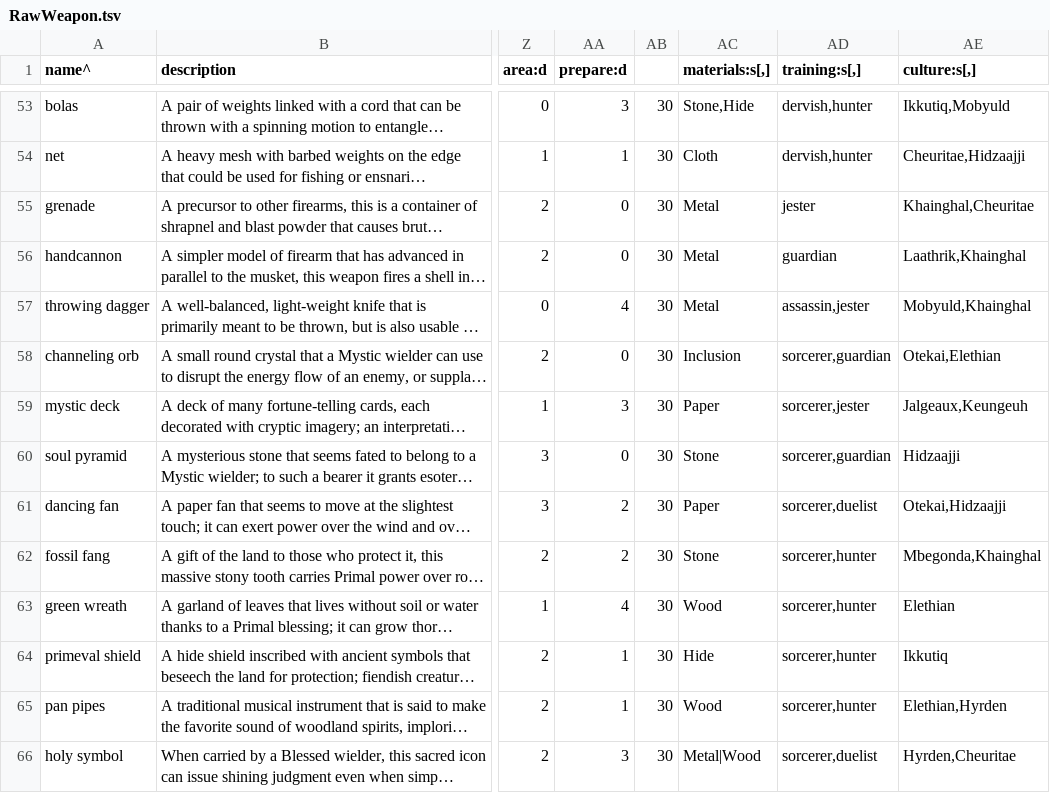
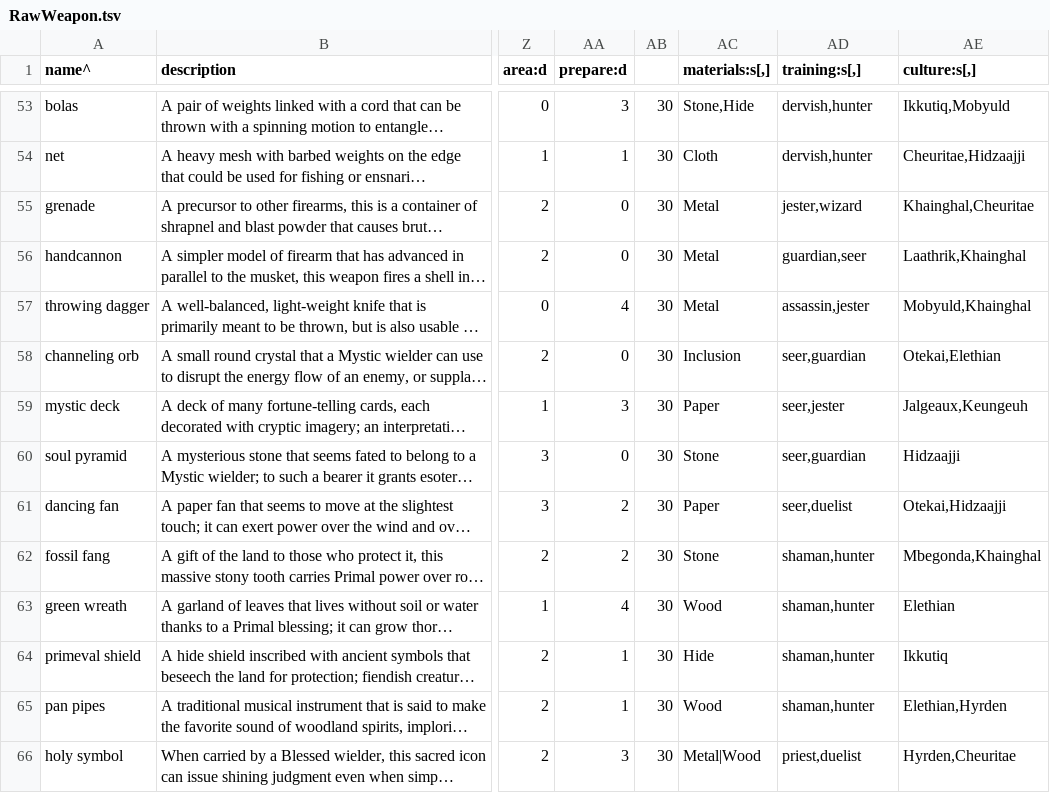
Before and after one commit to yellowstonegames/Epigon, a TSV file: TabLab Combat Data/RawWeapon.tsv, drawn as a sheet; only a part is shown, gaps mark what is left out; long unchanged cells end in …; the diff covers the shown part only; the diff names each change by its address in the sheet, - before the commit and + after, or states it on an @@ line.

```diff
--- a/TabLab Combat Data/RawWeapon.tsv
+++ b/TabLab Combat Data/RawWeapon.tsv
-AD55 (training:s[,]): jester
+AD55 (training:s[,]): jester,wizard
-AD56 (training:s[,]): guardian
+AD56 (training:s[,]): guardian,seer
-AD58 (training:s[,]): sorcerer,guardian
+AD58 (training:s[,]): seer,guardian
-AD59 (training:s[,]): sorcerer,jester
+AD59 (training:s[,]): seer,jester
-AD60 (training:s[,]): sorcerer,guardian
+AD60 (training:s[,]): seer,guardian
-AD61 (training:s[,]): sorcerer,duelist
+AD61 (training:s[,]): seer,duelist
-AD62:AD65 (training:s[,]): sorcerer,hunter
+AD62:AD65 (training:s[,]): shaman,hunter
-AD66 (training:s[,]): sorcerer,duelist
+AD66 (training:s[,]): priest,duelist
```
Also changed, not shown: 14 edited cells elsewhere in this file, 7 other files.
